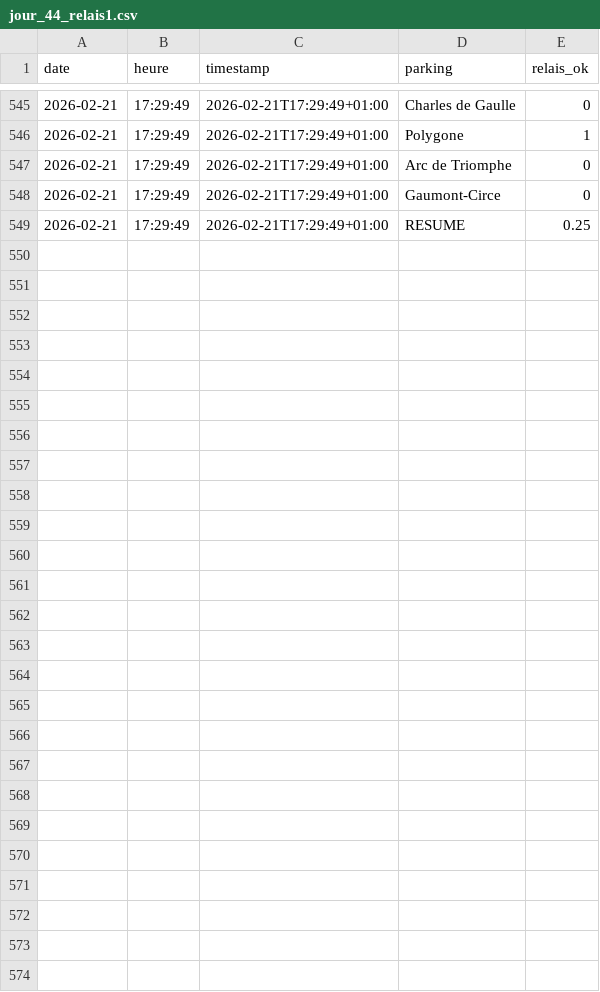
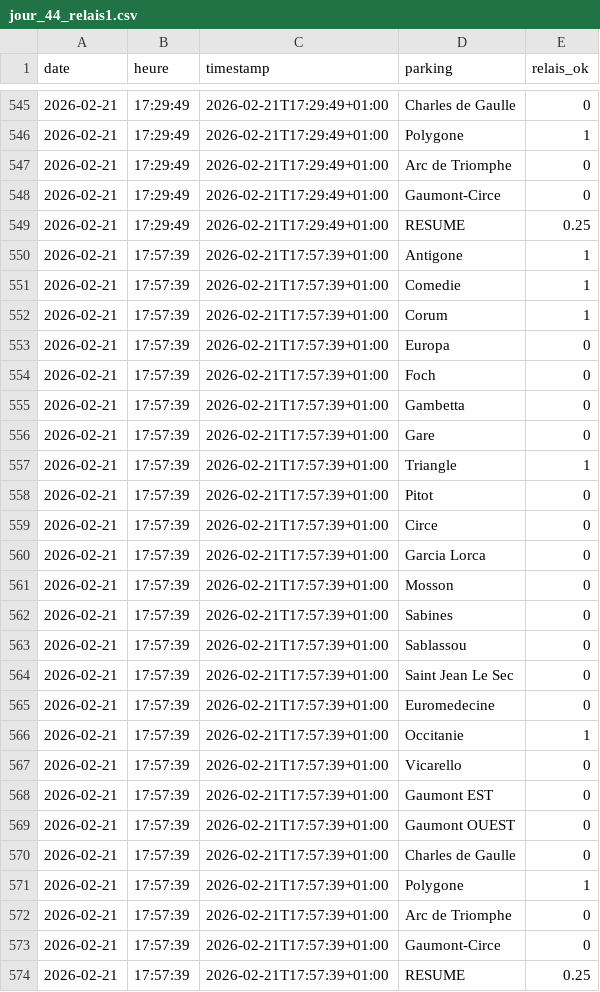
Before and after one commit to florentyoussef-crypto/SAE_1.5, a CSV file: donnees/jour_44_relais1.csv, drawn as a sheet; only a part is shown, gaps mark what is left out; the diff names each change by its address in the sheet, - before the commit and + after, or states it on an @@ line.

```diff
--- a/donnees/jour_44_relais1.csv
+++ b/donnees/jour_44_relais1.csv
+row 550: 2026-02-21 | 17:57:39 | 2026-02-21T17:57:39+01:00 | Antigone | 1
+row 551: 2026-02-21 | 17:57:39 | 2026-02-21T17:57:39+01:00 | Comedie | 1
+row 552: 2026-02-21 | 17:57:39 | 2026-02-21T17:57:39+01:00 | Corum | 1
+row 553: 2026-02-21 | 17:57:39 | 2026-02-21T17:57:39+01:00 | Europa | 0
+row 554: 2026-02-21 | 17:57:39 | 2026-02-21T17:57:39+01:00 | Foch | 0
+row 555: 2026-02-21 | 17:57:39 | 2026-02-21T17:57:39+01:00 | Gambetta | 0
+row 556: 2026-02-21 | 17:57:39 | 2026-02-21T17:57:39+01:00 | Gare | 0
+row 557: 2026-02-21 | 17:57:39 | 2026-02-21T17:57:39+01:00 | Triangle | 1
+row 558: 2026-02-21 | 17:57:39 | 2026-02-21T17:57:39+01:00 | Pitot | 0
+row 559: 2026-02-21 | 17:57:39 | 2026-02-21T17:57:39+01:00 | Circe | 0
+row 560: 2026-02-21 | 17:57:39 | 2026-02-21T17:57:39+01:00 | Garcia Lorca | 0
+row 561: 2026-02-21 | 17:57:39 | 2026-02-21T17:57:39+01:00 | Mosson | 0
+row 562: 2026-02-21 | 17:57:39 | 2026-02-21T17:57:39+01:00 | Sabines | 0
+row 563: 2026-02-21 | 17:57:39 | 2026-02-21T17:57:39+01:00 | Sablassou | 0
+row 564: 2026-02-21 | 17:57:39 | 2026-02-21T17:57:39+01:00 | Saint Jean Le Sec | 0
+row 565: 2026-02-21 | 17:57:39 | 2026-02-21T17:57:39+01:00 | Euromedecine | 0
+row 566: 2026-02-21 | 17:57:39 | 2026-02-21T17:57:39+01:00 | Occitanie | 1
+row 567: 2026-02-21 | 17:57:39 | 2026-02-21T17:57:39+01:00 | Vicarello | 0
+row 568: 2026-02-21 | 17:57:39 | 2026-02-21T17:57:39+01:00 | Gaumont EST | 0
+row 569: 2026-02-21 | 17:57:39 | 2026-02-21T17:57:39+01:00 | Gaumont OUEST | 0
+row 570: 2026-02-21 | 17:57:39 | 2026-02-21T17:57:39+01:00 | Charles de Gaulle | 0
+row 571: 2026-02-21 | 17:57:39 | 2026-02-21T17:57:39+01:00 | Polygone | 1
+row 572: 2026-02-21 | 17:57:39 | 2026-02-21T17:57:39+01:00 | Arc de Triomphe | 0
+row 573: 2026-02-21 | 17:57:39 | 2026-02-21T17:57:39+01:00 | Gaumont-Circe | 0
+row 574: 2026-02-21 | 17:57:39 | 2026-02-21T17:57:39+01:00 | RESUME | 0.25
```
Also changed, not shown: donnees/jour_44_velos.csv, donnees/jour_44_voitures.csv, 2 other files.
